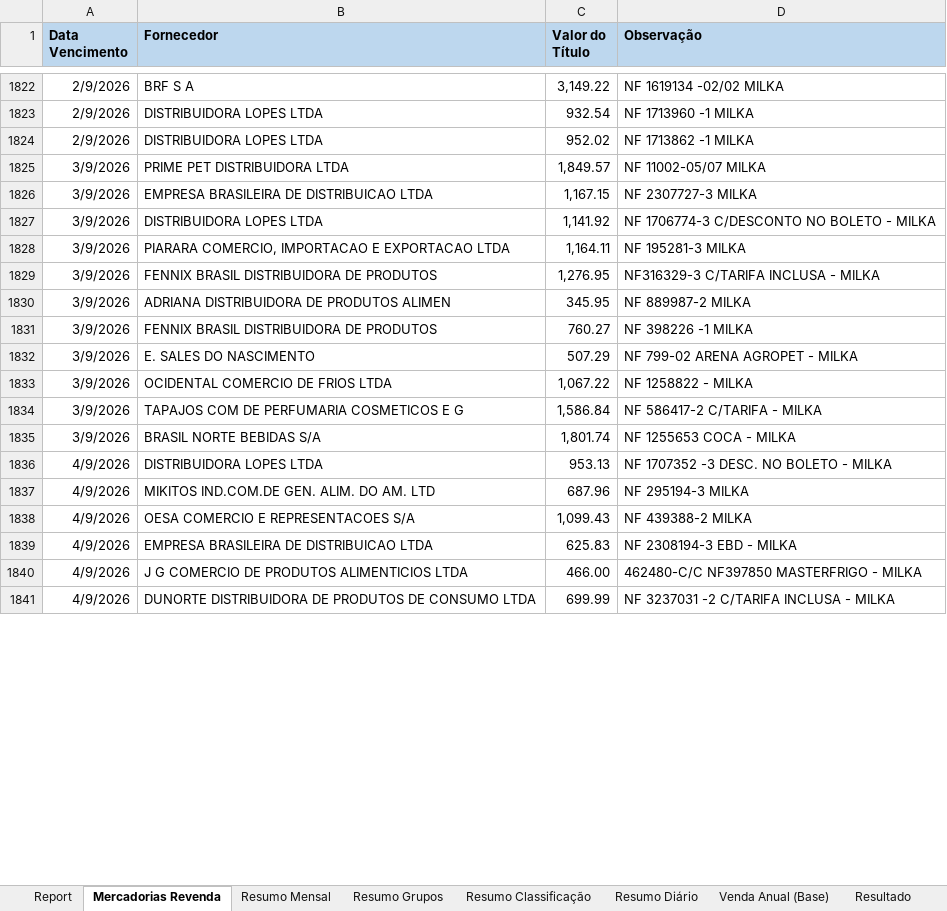
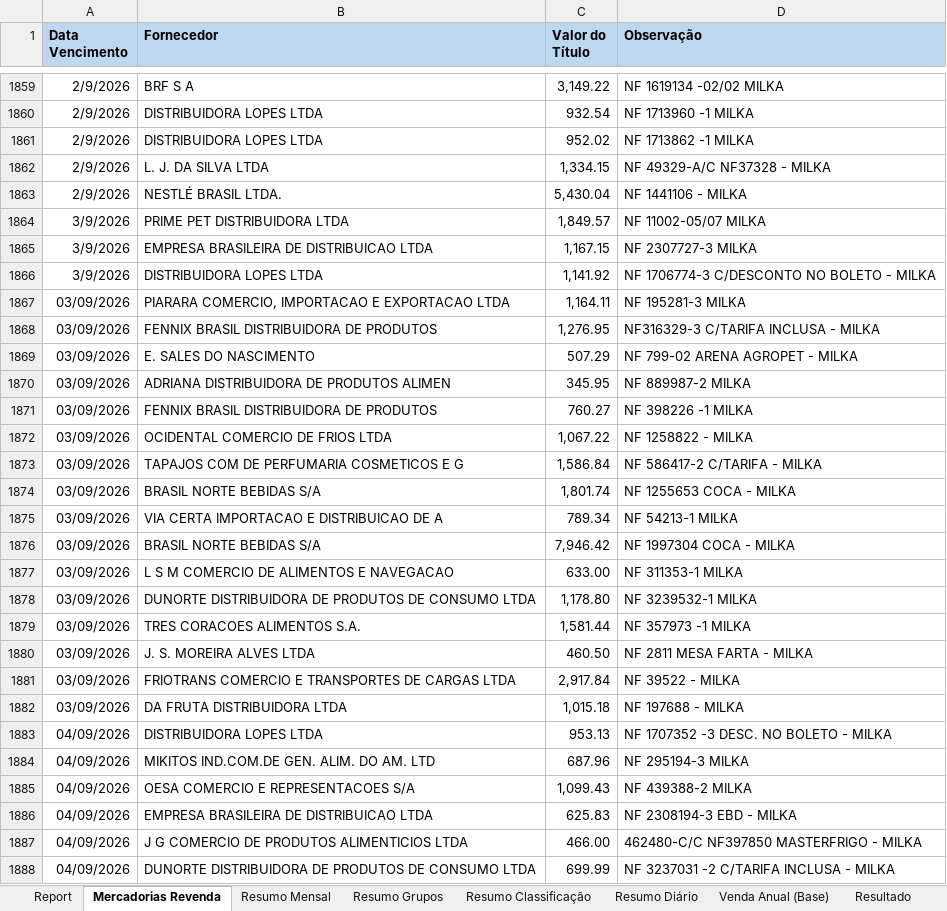
Before and after one commit to neilianesilva2408-collab/boletos---mercadinho, an Excel workbook: boletos mo1.xlsx, sheet Mercadorias Revenda, drawn as a sheet; only a part is shown, gaps mark what is left out; values as stored, in another font and other column widths than the file's, no borders; charts and pictures not drawn; removed rows and columns are numbered as before the commit, all else as after; the diff covers the shown part only; the diff names each change by its address in the sheet, - before the commit and + after, or states it on an @@ line.

```diff
--- a/boletos mo1.xlsx (sheet Mercadorias Revenda)
+++ b/boletos mo1.xlsx (sheet Mercadorias Revenda)
+row 1862: 2/9/2026 | L. J. DA SILVA LTDA | 1,334.15 | NF 49329-A/C NF37328 - MILKA
+row 1863: 2/9/2026 | NESTLÉ BRASIL LTDA. | 5,430.04 | NF 1441106 - MILKA
-A1867:A1868 (Data Vencimento): 3/9/2026
+A1867:A1868 (Data Vencimento): 03/09/2026
+row 1869: 03/09/2026 | E. SALES DO NASCIMENTO | 507.29 | NF 799-02 ARENA AGROPET - MILKA
-A1870:A1871 (Data Vencimento): 3/9/2026
+A1870:A1871 (Data Vencimento): 03/09/2026
-row 1832: 3/9/2026 | E. SALES DO NASCIMENTO | 507.29 | NF 799-02 ARENA AGROPET - MILKA
-A1872:A1874 (Data Vencimento): 3/9/2026
+A1872:A1874 (Data Vencimento): 03/09/2026
+row 1875: 03/09/2026 | VIA CERTA IMPORTACAO E DISTRIBUICAO DE A | 789.34 | NF 54213-1 MILKA
+row 1876: 03/09/2026 | BRASIL NORTE BEBIDAS S/A | 7,946.42 | NF 1997304 COCA - MILKA
+row 1877: 03/09/2026 | L S M COMERCIO DE ALIMENTOS E NAVEGACAO | 633.00 | NF 311353-1 MILKA
+row 1878: 03/09/2026 | DUNORTE DISTRIBUIDORA DE PRODUTOS DE CONSUMO LTDA | 1,178.80 | NF 3239532-1 MILKA
+row 1879: 03/09/2026 | TRES CORACOES ALIMENTOS S.A. | 1,581.44 | NF 357973 -1 MILKA
+row 1880: 03/09/2026 | J. S. MOREIRA ALVES LTDA | 460.50 | NF 2811 MESA FARTA - MILKA
+row 1881: 03/09/2026 | FRIOTRANS COMERCIO E TRANSPORTES DE CARGAS LTDA | 2,917.84 | NF 39522 - MILKA
+row 1882: 03/09/2026 | DA FRUTA DISTRIBUIDORA LTDA | 1,015.18 | NF 197688 - MILKA
-A1883:A1888 (Data Vencimento): 4/9/2026
+A1883:A1888 (Data Vencimento): 04/09/2026
```
Also changed, not shown: other rows of this sheet, sheet Report, sheet Resumo Diário, sheet Resumo Classificação, sheet Resumo Grupos, sheet Resumo Mensal, sheet Resultado, formulas that keep their value, boletos mo2.xlsx, 5 other files.
